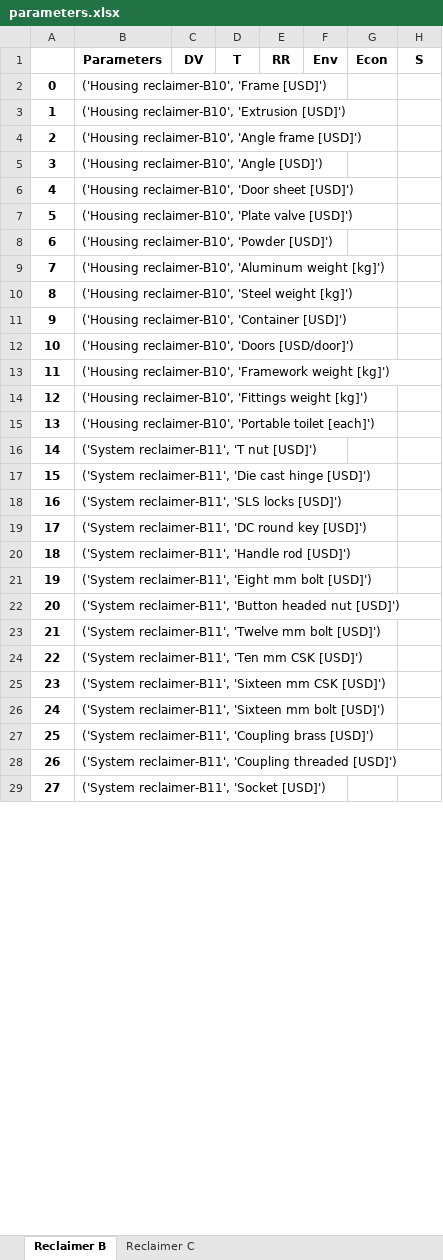
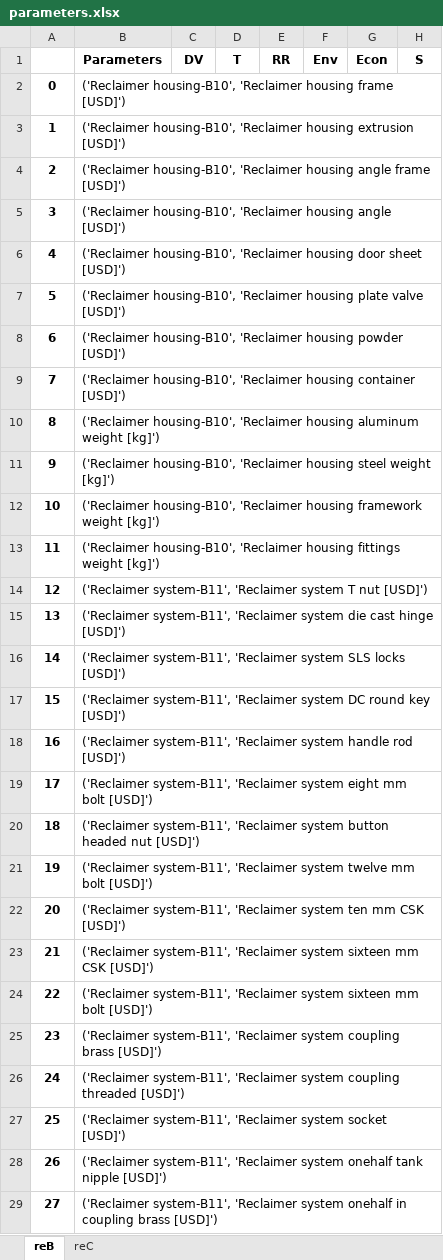
Before and after one commit to QSD-Group/DMsan, an Excel workbook: dmsan/reclaimer/scores/South Africa/parameters.xlsx, sheet reB, drawn as a sheet; only a part is shown; values as stored, in another font and other column widths than the file's, no borders; the diff covers the shown part only; the diff names each change by its address in the sheet, - before the commit and + after, or states it on an @@ line.

Commit message:
update Reclaimer module

```diff
--- a/dmsan/reclaimer/scores/South Africa/parameters.xlsx (sheet reB)
+++ b/dmsan/reclaimer/scores/South Africa/parameters.xlsx (sheet reB)
-sheet tab: Reclaimer B
+sheet tab: reB
-sheet tab: Reclaimer C
+sheet tab: reC
-B2: ('Housing reclaimer-B10', 'Frame [USD]')
+B2: ('Reclaimer housing-B10', 'Reclaimer housing frame [USD]')
-B3: ('Housing reclaimer-B10', 'Extrusion [USD]')
+B3: ('Reclaimer housing-B10', 'Reclaimer housing extrusion [USD]')
-B4: ('Housing reclaimer-B10', 'Angle frame [USD]')
+B4: ('Reclaimer housing-B10', 'Reclaimer housing angle frame [USD]')
-B5: ('Housing reclaimer-B10', 'Angle [USD]')
+B5: ('Reclaimer housing-B10', 'Reclaimer housing angle [USD]')
-B6: ('Housing reclaimer-B10', 'Door sheet [USD]')
+B6: ('Reclaimer housing-B10', 'Reclaimer housing door sheet [USD]')
-B7: ('Housing reclaimer-B10', 'Plate valve [USD]')
+B7: ('Reclaimer housing-B10', 'Reclaimer housing plate valve [USD]')
-B8: ('Housing reclaimer-B10', 'Powder [USD]')
+B8: ('Reclaimer housing-B10', 'Reclaimer housing powder [USD]')
-B9: ('Housing reclaimer-B10', 'Aluminum weight [kg]')
+B9: ('Reclaimer housing-B10', 'Reclaimer housing container [USD]')
-B10: ('Housing reclaimer-B10', 'Steel weight [kg]')
+B10: ('Reclaimer housing-B10', 'Reclaimer housing aluminum weight [kg]')
-B11: ('Housing reclaimer-B10', 'Container [USD]')
+B11: ('Reclaimer housing-B10', 'Reclaimer housing steel weight [kg]')
-B12: ('Housing reclaimer-B10', 'Doors [USD/door]')
+B12: ('Reclaimer housing-B10', 'Reclaimer housing framework weight [kg]')
-B13: ('Housing reclaimer-B10', 'Framework weight [kg]')
+B13: ('Reclaimer housing-B10', 'Reclaimer housing fittings weight [kg]')
-B14: ('Housing reclaimer-B10', 'Fittings weight [kg]')
+B14: ('Reclaimer system-B11', 'Reclaimer system T nut [USD]')
-B15: ('Housing reclaimer-B10', 'Portable toilet [each]')
+B15: ('Reclaimer system-B11', 'Reclaimer system die cast hinge [USD]')
-B16: ('System reclaimer-B11', 'T nut [USD]')
+B16: ('Reclaimer system-B11', 'Reclaimer system SLS locks [USD]')
-B17: ('System reclaimer-B11', 'Die cast hinge [USD]')
+B17: ('Reclaimer system-B11', 'Reclaimer system DC round key [USD]')
-B18: ('System reclaimer-B11', 'SLS locks [USD]')
+B18: ('Reclaimer system-B11', 'Reclaimer system handle rod [USD]')
-B19: ('System reclaimer-B11', 'DC round key [USD]')
+B19: ('Reclaimer system-B11', 'Reclaimer system eight mm bolt [USD]')
-B20: ('System reclaimer-B11', 'Handle rod [USD]')
+B20: ('Reclaimer system-B11', 'Reclaimer system button headed nut [USD]')
-B21: ('System reclaimer-B11', 'Eight mm bolt…
+B21: ('Reclaimer system-B11', 'Reclaimer system twelve mm bolt…
-B22: ('System reclaimer-B11', 'Button headed nut [USD]')
+B22: ('Reclaimer system-B11', 'Reclaimer system ten mm CSK [USD]')
-B23: ('System reclaimer-B11', 'Twelve mm bolt [USD]')
+B23: ('Reclaimer system-B11', 'Reclaimer system sixteen mm CSK [USD]')
-B24: ('System reclaimer-B11', 'Ten mm CSK [USD]')
+B24: ('Reclaimer system-B11', 'Reclaimer system sixteen mm bolt [USD]')
-B25: ('System reclaimer-B11', 'Sixteen mm CSK [USD]')
+B25: ('Reclaimer system-B11', 'Reclaimer system coupling brass [USD]')
-B26: ('System reclaimer-B11', 'Sixteen mm bolt [USD]')
+B26: ('Reclaimer system-B11', 'Reclaimer system coupling threaded [USD]')
-B27: ('System reclaimer-B11', 'Coupling brass [USD]')
+B27: ('Reclaimer system-B11', 'Reclaimer system socket [USD]')
-B28: ('System reclaimer-B11', 'Coupling threaded [USD]')
+B28: ('Reclaimer system-B11', 'Reclaimer system onehalf tank nipple [USD]')
-B29: ('System reclaimer-B11', 'Socket [USD]')
+B29: ('Reclaimer system-B11', 'Reclaimer system onehalf in coupling brass [USD]')
```
Also changed, not shown: other rows of this sheet, sheet reC, dmsan/reclaimer/scores/China/parameters.xlsx, dmsan/reclaimer/scores/India/parameters.xlsx, 18 other files.
